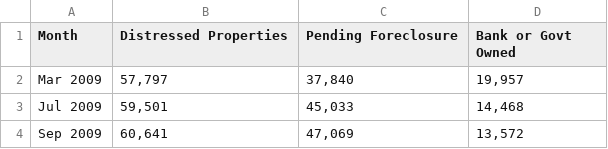
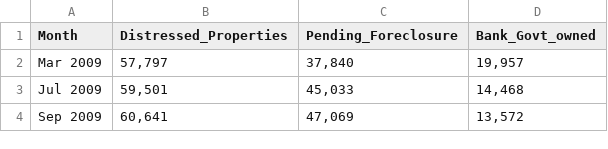
Before and after one commit to AZMAG/Housing-Data-Explorer, a CSV file: DistressedProperties.csv, drawn as a sheet; only a part is shown.

Commit message:
Update DistressedProperties.csv

```diff
--- a/DistressedProperties.csv
+++ b/DistressedProperties.csv
@@ -1,2 +1,2 @@
-Month,   Distressed Properties,   Pending Foreclosure,   Bank or Govt Owned
+Month,Distressed_Properties,Pending_Foreclosure,Bank_Govt_owned
 Mar 2009," 57,797 "," 37,840 "," 19,957 "
```
